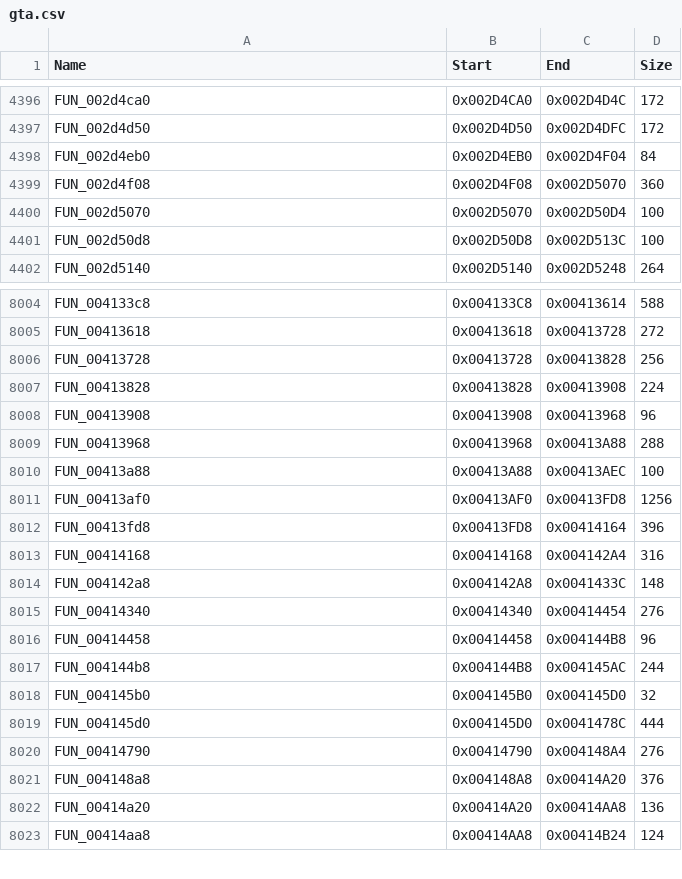
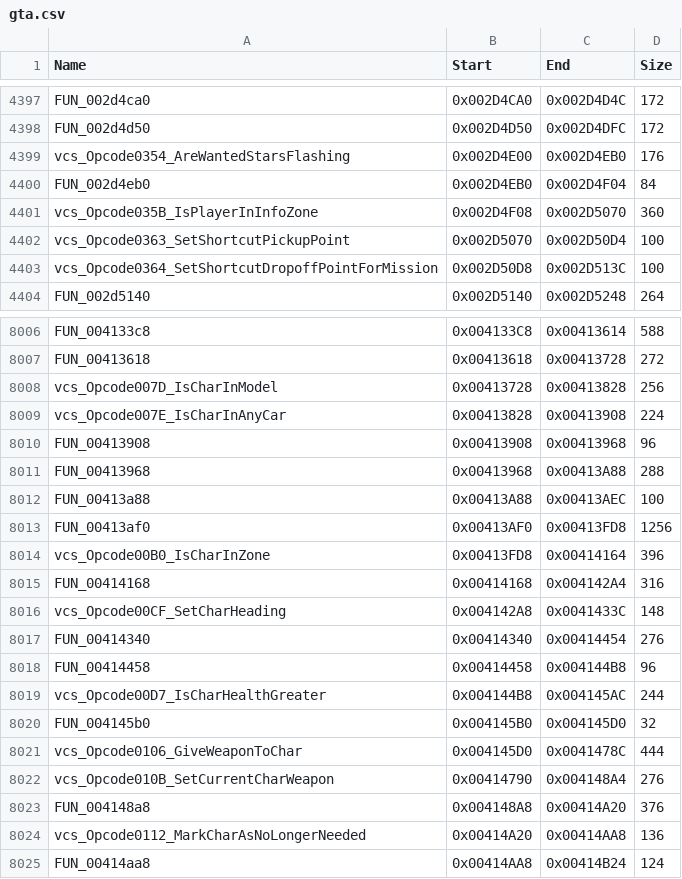
Before and after one commit to DasIstEin20/SHO-GTA-VCS-PS2Recomp, a CSV file: gta-vcs/gta.csv, drawn as a sheet; only a part is shown, gaps mark what is left out; the diff covers the shown part only.

```diff
--- a/gta-vcs/gta.csv
+++ b/gta-vcs/gta.csv
@@ -4397,6 +4398,7 @@ FUN_002d4ca0,0x002D4CA0,0x002D4D4C,172
 FUN_002d4d50,0x002D4D50,0x002D4DFC,172
+vcs_Opcode0354_AreWantedStarsFlashing,0x002D4E00,0x002D4EB0,176
 FUN_002d4eb0,0x002D4EB0,0x002D4F04,84
-FUN_002d4f08,0x002D4F08,0x002D5070,360
-FUN_002d5070,0x002D5070,0x002D50D4,100
-FUN_002d50d8,0x002D50D8,0x002D513C,100
+vcs_Opcode035B_IsPlayerInInfoZone,0x002D4F08,0x002D5070,360
+vcs_Opcode0363_SetShortcutPickupPoint,0x002D5070,0x002D50D4,100
+vcs_Opcode0364_SetShortcutDropoffPointForMission,0x002D50D8,0x002D513C,100
 FUN_002d5140,0x002D5140,0x002D5248,264
@@ -8005,4 +8007,4 @@ FUN_004133c8,0x004133C8,0x00413614,588
 FUN_00413618,0x00413618,0x00413728,272
-FUN_00413728,0x00413728,0x00413828,256
-FUN_00413828,0x00413828,0x00413908,224
+vcs_Opcode007D_IsCharInModel,0x00413728,0x00413828,256
+vcs_Opcode007E_IsCharInAnyCar,0x00413828,0x00413908,224
 FUN_00413908,0x00413908,0x00413968,96
@@ -8011,13 +8013,13 @@ FUN_00413a88,0x00413A88,0x00413AEC,100
 FUN_00413af0,0x00413AF0,0x00413FD8,1256
-FUN_00413fd8,0x00413FD8,0x00414164,396
+vcs_Opcode00B0_IsCharInZone,0x00413FD8,0x00414164,396
 FUN_00414168,0x00414168,0x004142A4,316
-FUN_004142a8,0x004142A8,0x0041433C,148
+vcs_Opcode00CF_SetCharHeading,0x004142A8,0x0041433C,148
 FUN_00414340,0x00414340,0x00414454,276
 FUN_00414458,0x00414458,0x004144B8,96
-FUN_004144b8,0x004144B8,0x004145AC,244
+vcs_Opcode00D7_IsCharHealthGreater,0x004144B8,0x004145AC,244
 FUN_004145b0,0x004145B0,0x004145D0,32
-FUN_004145d0,0x004145D0,0x0041478C,444
-FUN_00414790,0x00414790,0x004148A4,276
+vcs_Opcode0106_GiveWeaponToChar,0x004145D0,0x0041478C,444
+vcs_Opcode010B_SetCurrentCharWeapon,0x00414790,0x004148A4,276
 FUN_004148a8,0x004148A8,0x00414A20,376
-FUN_00414a20,0x00414A20,0x00414AA8,136
+vcs_Opcode0112_MarkCharAsNoLongerNeeded,0x00414A20,0x00414AA8,136
 FUN_00414aa8,0x00414AA8,0x00414B24,124
```
Also changed, not shown: 1 added row and 123 edited cells elsewhere in this file, 2 other files.
